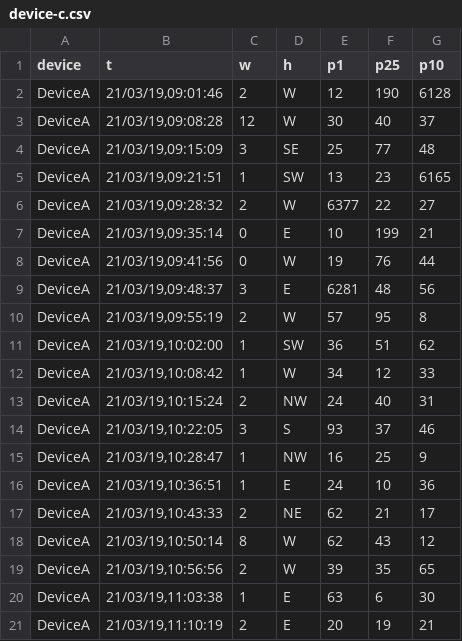
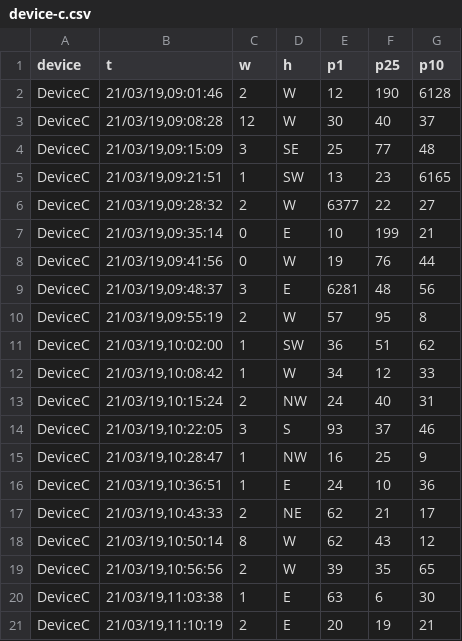
Before and after one commit to AyushiPrakash/Praan, a CSV file: public/assets/datasets/device-c.csv, drawn as a sheet.

```diff
--- a/public/assets/datasets/device-c.csv
+++ b/public/assets/datasets/device-c.csv
@@ -1,21 +1,21 @@
 device,t,w,h,p1,p25,p10
-DeviceA,"21/03/19,09:01:46",2,W,12,190,6128
-DeviceA,"21/03/19,09:08:28",12,W,30,40,37
-DeviceA,"21/03/19,09:15:09",3,SE,25,77,48
-DeviceA,"21/03/19,09:21:51",1,SW,13,23,6165
-DeviceA,"21/03/19,09:28:32",2,W,6377,22,27
-DeviceA,"21/03/19,09:35:14",0,E,10,199,21
-DeviceA,"21/03/19,09:41:56",0,W,19,76,44
-DeviceA,"21/03/19,09:48:37",3,E,6281,48,56
-DeviceA,"21/03/19,09:55:19",2,W,57,95,8
-DeviceA,"21/03/19,10:02:00",1,SW,36,51,62
-DeviceA,"21/03/19,10:08:42",1,W,34,12,33
-DeviceA,"21/03/19,10:15:24",2,NW,24,40,31
-DeviceA,"21/03/19,10:22:05",3,S,93,37,46
-DeviceA,"21/03/19,10:28:47",1,NW,16,25,9
-DeviceA,"21/03/19,10:36:51",1,E,24,10,36
-DeviceA,"21/03/19,10:43:33",2,NE,62,21,17
-DeviceA,"21/03/19,10:50:14",8,W,62,43,12
-DeviceA,"21/03/19,10:56:56",2,W,39,35,65
-DeviceA,"21/03/19,11:03:38",1,E,63,6,30
-DeviceA,"21/03/19,11:10:19",2,E,20,19,21
+DeviceC,"21/03/19,09:01:46",2,W,12,190,6128
+DeviceC,"21/03/19,09:08:28",12,W,30,40,37
+DeviceC,"21/03/19,09:15:09",3,SE,25,77,48
+DeviceC,"21/03/19,09:21:51",1,SW,13,23,6165
+DeviceC,"21/03/19,09:28:32",2,W,6377,22,27
+DeviceC,"21/03/19,09:35:14",0,E,10,199,21
+DeviceC,"21/03/19,09:41:56",0,W,19,76,44
+DeviceC,"21/03/19,09:48:37",3,E,6281,48,56
+DeviceC,"21/03/19,09:55:19",2,W,57,95,8
+DeviceC,"21/03/19,10:02:00",1,SW,36,51,62
+DeviceC,"21/03/19,10:08:42",1,W,34,12,33
+DeviceC,"21/03/19,10:15:24",2,NW,24,40,31
+DeviceC,"21/03/19,10:22:05",3,S,93,37,46
+DeviceC,"21/03/19,10:28:47",1,NW,16,25,9
+DeviceC,"21/03/19,10:36:51",1,E,24,10,36
+DeviceC,"21/03/19,10:43:33",2,NE,62,21,17
+DeviceC,"21/03/19,10:50:14",8,W,62,43,12
+DeviceC,"21/03/19,10:56:56",2,W,39,35,65
+DeviceC,"21/03/19,11:03:38",1,E,63,6,30
+DeviceC,"21/03/19,11:10:19",2,E,20,19,21
```
Also changed, not shown: 8 other files.
